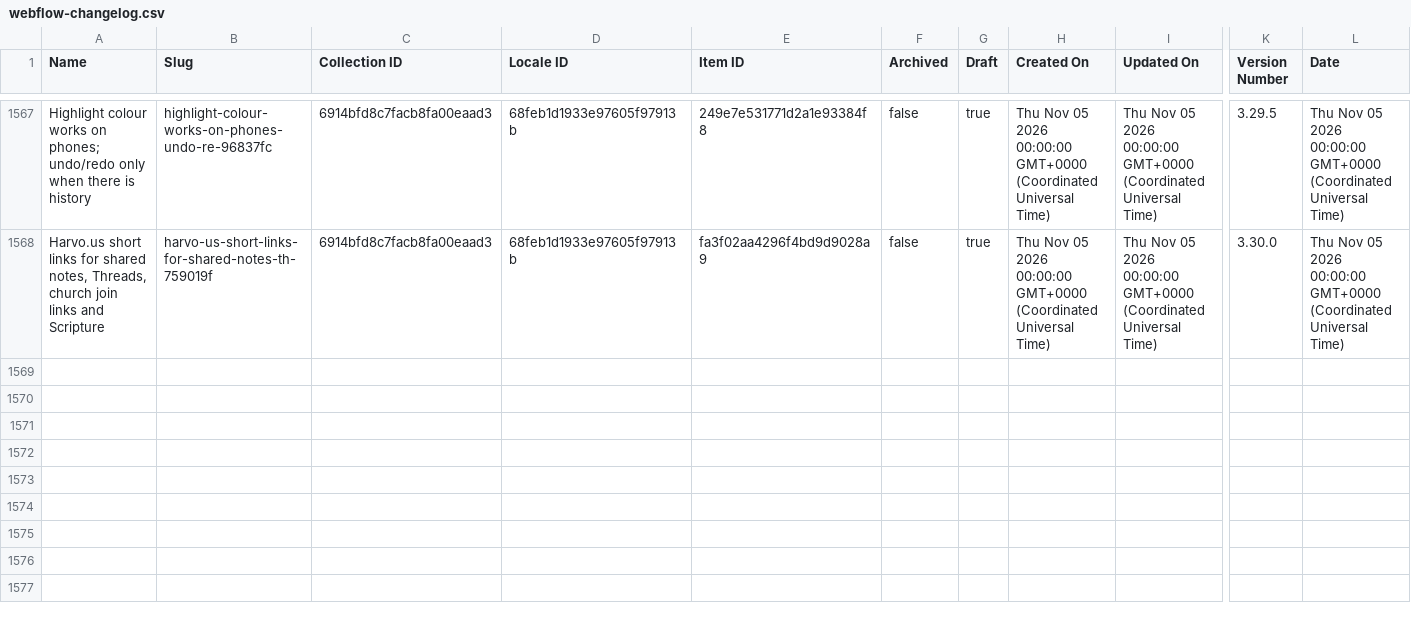
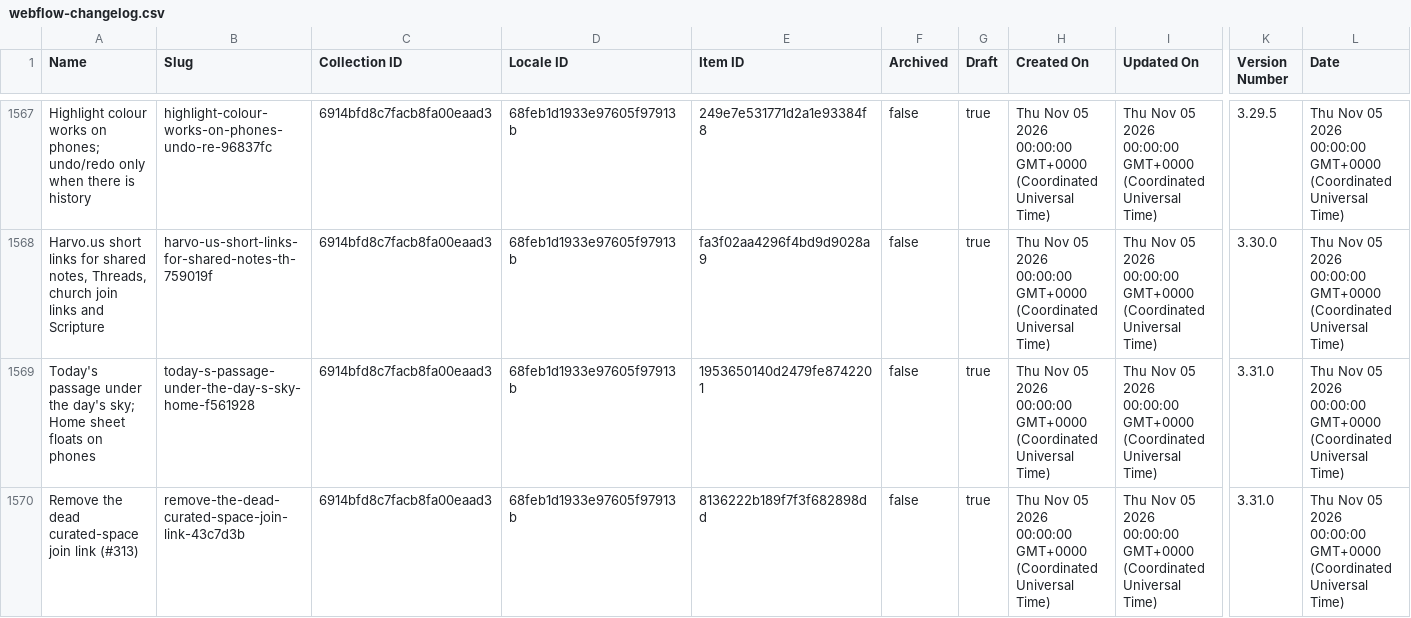
Before and after one commit to harvouscom/harvous.com, a CSV file: data/webflow-changelog.csv, drawn as a sheet; only a part is shown, gaps mark what is left out; rows hold the shown columns only; the diff names each change by its address in the sheet, - before the commit and + after, or states it on an @@ line.

```diff
--- a/data/webflow-changelog.csv
+++ b/data/webflow-changelog.csv
+row 1569: Today's passage under the day's sky; Home sheet floats on phones | today-s-passage-under-the-day-s-sky-home-f561928 | 6914bfd8c7facb8fa00eaad3 | 68feb1d1933e97605f97913b | 1953650140d2479fe8742201 | false | true | Thu Nov 05 2026 00:00:00 GMT+0000 (Coordinated Universal Time) | Thu Nov 05 2026 00:00:00 GMT+0000 (Coordinated Universal Time) | 3.31.0 | Thu Nov 05 2026 00:00:00 GMT+0000 (Coordinated Universal Time)
+row 1570: Remove the dead curated-space join link (#313) | remove-the-dead-curated-space-join-link-43c7d3b | 6914bfd8c7facb8fa00eaad3 | 68feb1d1933e97605f97913b | 8136222b189f7f3f682898dd | false | true | Thu Nov 05 2026 00:00:00 GMT+0000 (Coordinated Universal Time) | Thu Nov 05 2026 00:00:00 GMT+0000 (Coordinated Universal Time) | 3.31.0 | Thu Nov 05 2026 00:00:00 GMT+0000 (Coordinated Universal Time)
```
